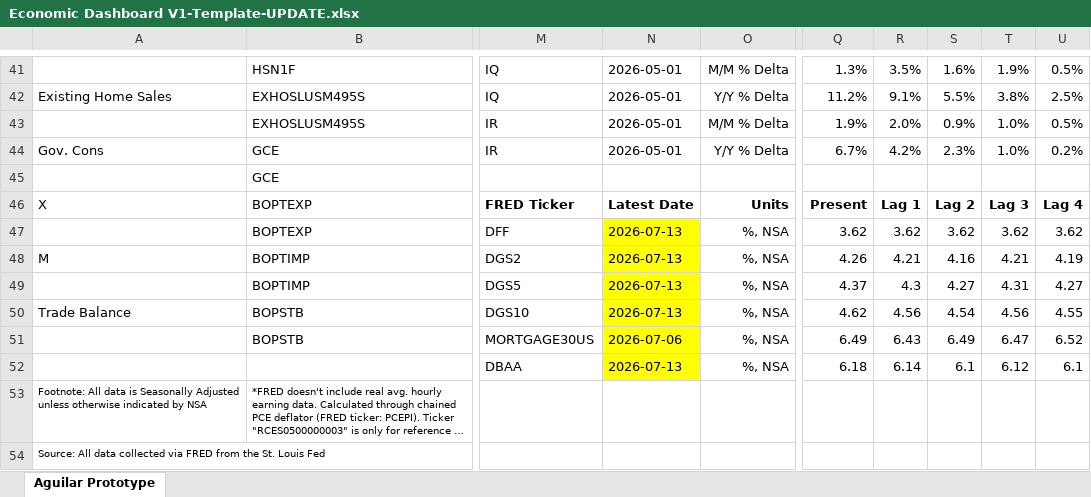
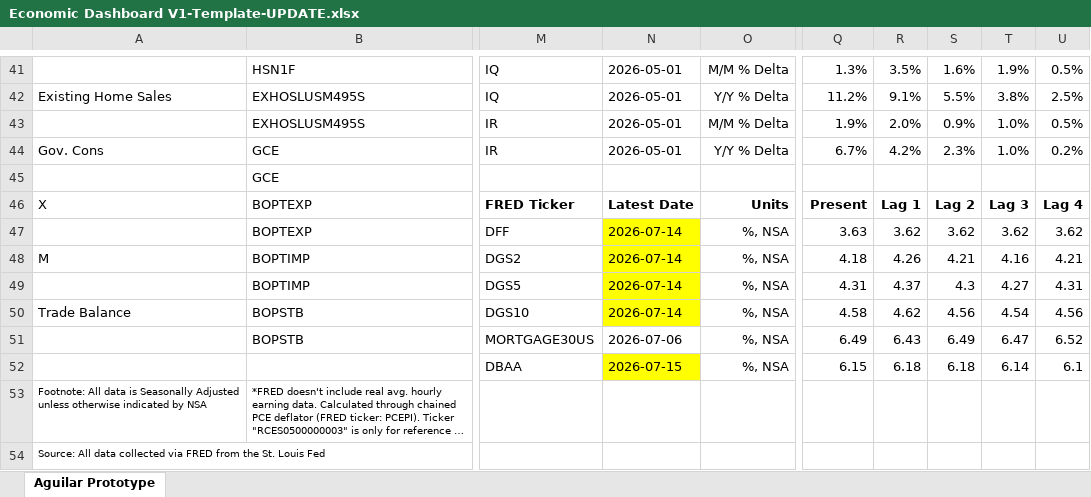
Before and after one commit to BlueMarginalist/MacroDashBoard, an Excel workbook: MacroDashboard Versions/Economic Dashboard V1-Template-UPDATE.xlsx, sheet Aguilar Prototype, drawn as a sheet; only a part is shown, gaps mark what is left out; long unchanged cells end in …; values as stored, in another font and other column widths than the file's, no borders; the diff covers the shown part only; the diff names each change by its address in the sheet, - before the commit and + after, or states it on an @@ line.

```diff
--- a/MacroDashboard Versions/Economic Dashboard V1-Template-UPDATE.xlsx (sheet Aguilar Prototype)
+++ b/MacroDashboard Versions/Economic Dashboard V1-Template-UPDATE.xlsx (sheet Aguilar Prototype)
-N47:N50: 2026-07-13
+N47:N50: 2026-07-14
-Q47: 3.62
+Q47: 3.63
-Q48: 4.26
+Q48: 4.18
-R48: 4.21
+R48: 4.26
-S48: 4.16
+S48: 4.21
-T48: 4.21
+T48: 4.16
-U48: 4.19
+U48: 4.21
-Q49: 4.37
+Q49: 4.31
-R49: 4.3
+R49: 4.37
-S49: 4.27
+S49: 4.3
-T49: 4.31
+T49: 4.27
-U49: 4.27
+U49: 4.31
-Q50: 4.62
+Q50: 4.58
-R50: 4.56
+R50: 4.62
-S50: 4.54
+S50: 4.56
-T50: 4.56
+T50: 4.54
-U50: 4.55
+U50: 4.56
-N51 fill: #FFFF00
+N51 fill: none
-N52: 2026-07-13
+N52: 2026-07-15
-Q52: 6.18
+Q52: 6.15
-R52: 6.14
+R52: 6.18
-S52: 6.1
+S52: 6.18
-T52: 6.12
+T52: 6.14
```
Also changed, not shown: 35 edited cells and cell formats elsewhere in this sheet, 9 other files.
